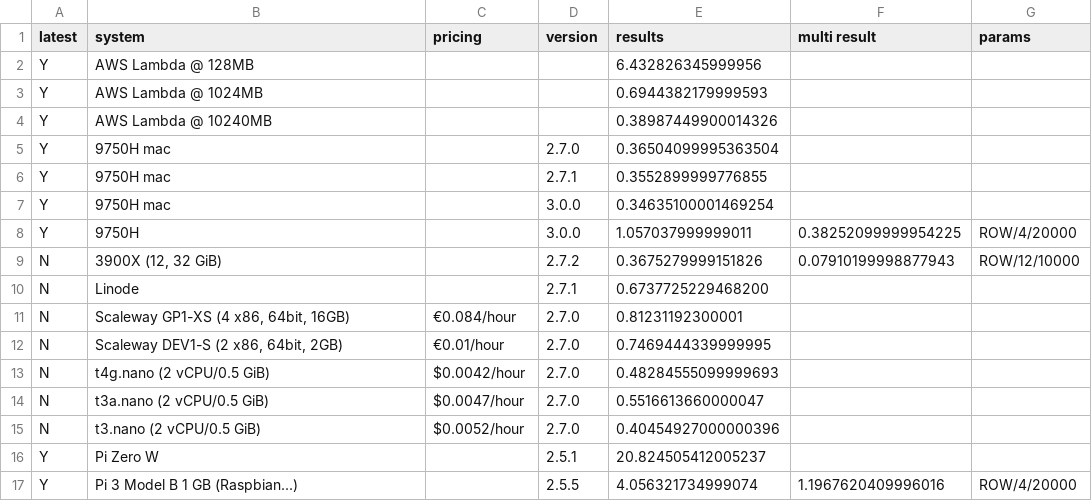
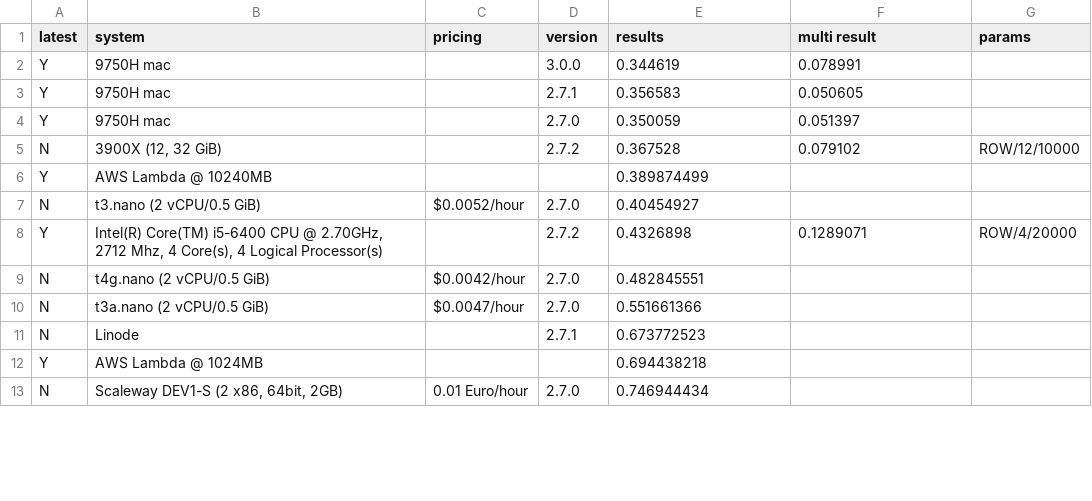
Before and after one commit to stringsn88keys/shabench, a CSV file: data.csv, drawn as a sheet; only a part is shown; the diff covers the shown part only.

Commit message:
Sorted results

```diff
--- a/data.csv
+++ b/data.csv
@@ -1,17 +1,13 @@
 latest,system,pricing,version,results,multi result,params
-Y,AWS Lambda @ 128MB,,,6.432826345999956,,
-Y,AWS Lambda @ 1024MB,,,0.6944382179999593,,
-Y,AWS Lambda @ 10240MB,,,0.38987449900014326,,
-Y,9750H mac,,2.7.0,0.36504099995363504,,
-Y,9750H mac,,2.7.1,0.3552899999776855,,
-Y,9750H mac,,3.0.0,0.34635100001469254,,
-Y,9750H,,3.0.0,1.057037999999011,0.38252099999954225,ROW/4/20000
-N,"3900X (12, 32 GiB)",,2.7.2,0.3675279999151826,0.07910199998877943,ROW/12/10000
-N,Linode,,2.7.1,0.6737725229468200,,
-N,"Scaleway GP1-XS (4 x86, 64bit, 16GB)",€0.084/hour,2.7.0,0.81231192300001,,
-N,"Scaleway DEV1-S (2 x86, 64bit, 2GB)",€0.01/hour,2.7.0,0.7469444339999995,,
-N,t4g.nano (2 vCPU/0.5 GiB),$0.0042/hour,2.7.0,0.48284555099999693,,
-N,t3a.nano (2 vCPU/0.5 GiB),$0.0047/hour,2.7.0,0.5516613660000047,,
-N,t3.nano (2 vCPU/0.5 GiB),$0.0052/hour,2.7.0,0.40454927000000396,,
-Y,Pi Zero W,,2.5.1,20.824505412005237,,
-Y,Pi 3 Model B 1 GB (Raspbian...),,2.5.5,4.056321734999074,1.1967620409996016,ROW/4/20000
+Y,9750H mac,,3.0.0,0.344619,0.078991,
+Y,9750H mac,,2.7.1,0.356583,0.050605,
+Y,9750H mac,,2.7.0,0.350059,0.051397,
+N,"3900X (12, 32 GiB)",,2.7.2,0.367528,0.079102,ROW/12/10000
+Y,AWS Lambda @ 10240MB,,,0.389874499,,
+N,t3.nano (2 vCPU/0.5 GiB),$0.0052/hour,2.7.0,0.40454927,,
+Y,"Intel(R) Core(TM) i5-6400 CPU @ 2.70GHz, 2712 Mhz, 4 Core(s), 4 Logical Processor(s)",,2.7.2,0.4326898,0.1289071,ROW/4/20000
+N,t4g.nano (2 vCPU/0.5 GiB),$0.0042/hour,2.7.0,0.482845551,,
+N,t3a.nano (2 vCPU/0.5 GiB),$0.0047/hour,2.7.0,0.551661366,,
+N,Linode,,2.7.1,0.673772523,,
+Y,AWS Lambda @ 1024MB,,,0.694438218,,
+N,"Scaleway DEV1-S (2 x86, 64bit, 2GB)",0.01 Euro/hour,2.7.0,0.746944434,,
```
Also changed, not shown: 7 added rows, 2 removed rows and 12 edited cells elsewhere in this file.
